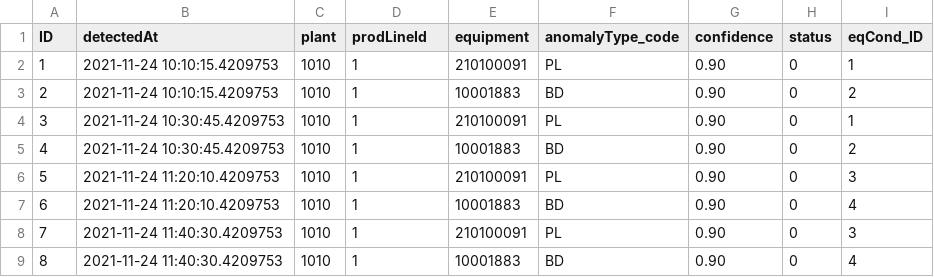
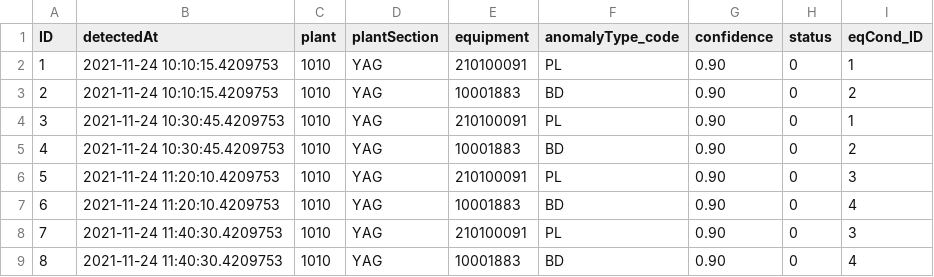
Before and after one commit to SAP-samples/btp-ai-sustainability-bootcamp, a CSV file: src/sustainable-smart-factory-app/db/data/sap.smartfactory-SoundAnomalies.csv, drawn as a sheet.

```diff
--- a/src/sustainable-smart-factory-app/db/data/sap.smartfactory-SoundAnomalies.csv
+++ b/src/sustainable-smart-factory-app/db/data/sap.smartfactory-SoundAnomalies.csv
@@ -1,9 +1,9 @@
-ID;detectedAt;plant;prodLineId;equipment;anomalyType_code;confidence;status;eqCond_ID
-1;2021-11-24 10:10:15.4209753;1010;1;210100091;PL;0.90;0;1
-2;2021-11-24 10:10:15.4209753;1010;1;10001883;BD;0.90;0;2
-3;2021-11-24 10:30:45.4209753;1010;1;210100091;PL;0.90;0;1
-4;2021-11-24 10:30:45.4209753;1010;1;10001883;BD;0.90;0;2
-5;2021-11-24 11:20:10.4209753;1010;1;210100091;PL;0.90;0;3
-6;2021-11-24 11:20:10.4209753;1010;1;10001883;BD;0.90;0;4
-7;2021-11-24 11:40:30.4209753;1010;1;210100091;PL;0.90;0;3
-8;2021-11-24 11:40:30.4209753;1010;1;10001883;BD;0.90;0;4
+ID;detectedAt;plant;plantSection;equipment;anomalyType_code;confidence;status;eqCond_ID
+1;2021-11-24 10:10:15.4209753;1010;YAG;210100091;PL;0.90;0;1
+2;2021-11-24 10:10:15.4209753;1010;YAG;10001883;BD;0.90;0;2
+3;2021-11-24 10:30:45.4209753;1010;YAG;210100091;PL;0.90;0;1
+4;2021-11-24 10:30:45.4209753;1010;YAG;10001883;BD;0.90;0;2
+5;2021-11-24 11:20:10.4209753;1010;YAG;210100091;PL;0.90;0;3
+6;2021-11-24 11:20:10.4209753;1010;YAG;10001883;BD;0.90;0;4
+7;2021-11-24 11:40:30.4209753;1010;YAG;210100091;PL;0.90;0;3
+8;2021-11-24 11:40:30.4209753;1010;YAG;10001883;BD;0.90;0;4
```
Also changed, not shown: src/sustainable-smart-factory-app/db/data/sap.smartfactory-EquipmentConditions.csv, 9 other files.
